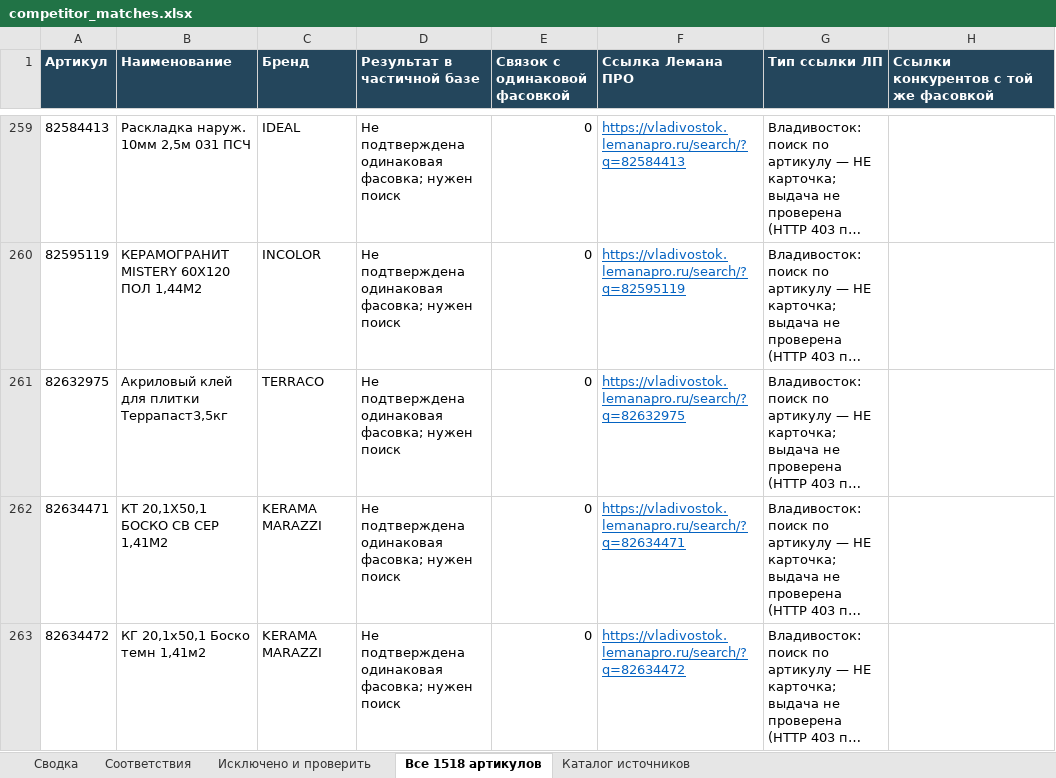
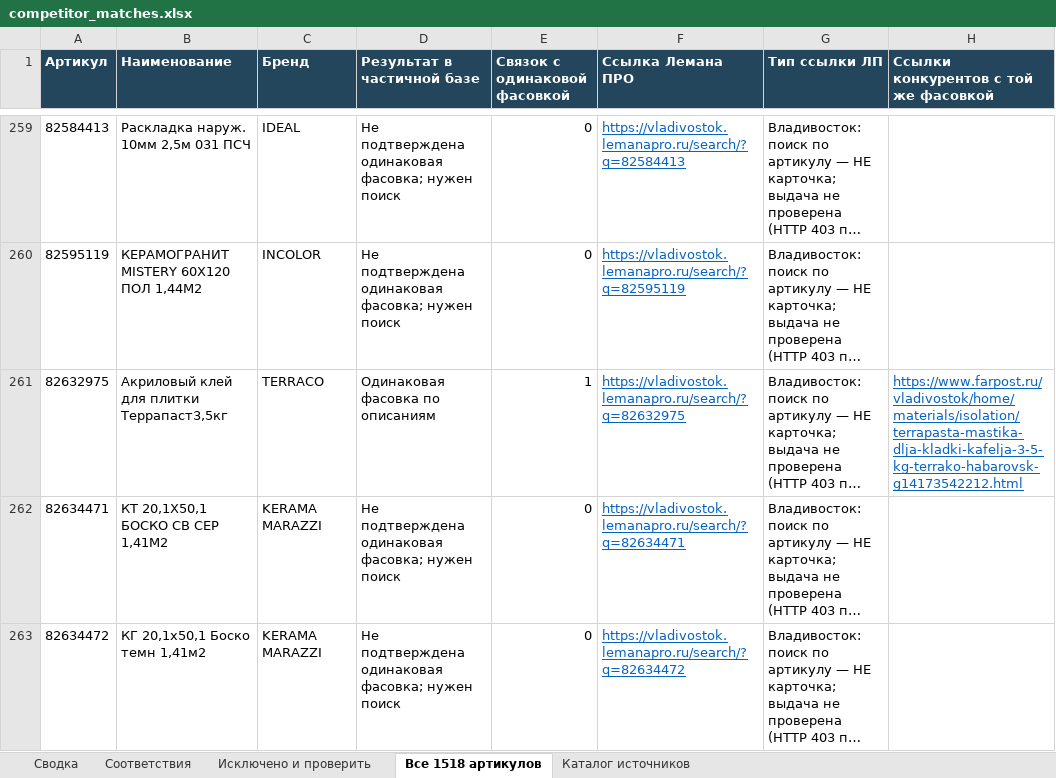
Before and after one commit to dmitrypalych44-ai/cloude, an Excel workbook: reports/competitor_matches.xlsx, sheet Все 1518 артикулов, drawn as a sheet; only a part is shown, gaps mark what is left out; long unchanged cells end in …; values as stored, in another font and other column widths than the file's, no borders; the diff covers the shown part only; the diff names each change by its address in the sheet, - before the commit and + after, or states it on an @@ line.

Commit message:
Expand Vladivostok adhesive and waterproofing matches with pack checks
Co-authored-by: arena-agent <297053741+arena-agent@users.noreply.github.com>

```diff
--- a/reports/competitor_matches.xlsx (sheet Все 1518 артикулов)
+++ b/reports/competitor_matches.xlsx (sheet Все 1518 артикулов)
-D261 (Результат в частичной базе): Не подтверждена одинаковая фасовка; нужен поиск
+D261 (Результат в частичной базе): Одинаковая фасовка по описаниям
-E261 (Связок с одинаковой фасовкой): 0
+E261 (Связок с одинаковой фасовкой): 1
-H261: (empty)
+H261: https://www.farpost.ru/vladivostok/home/materials/isolation/terrapasta-mastika-dlja-kladki-kafelja-3-5-kg-terrako-habarovsk-g14173542212.html
```
Also changed, not shown: 28 edited cells and cell formats elsewhere in this sheet, sheet Соответствия, sheet Каталог источников, sheet Исключено и проверить, sheet Сводка, 5 other files.
